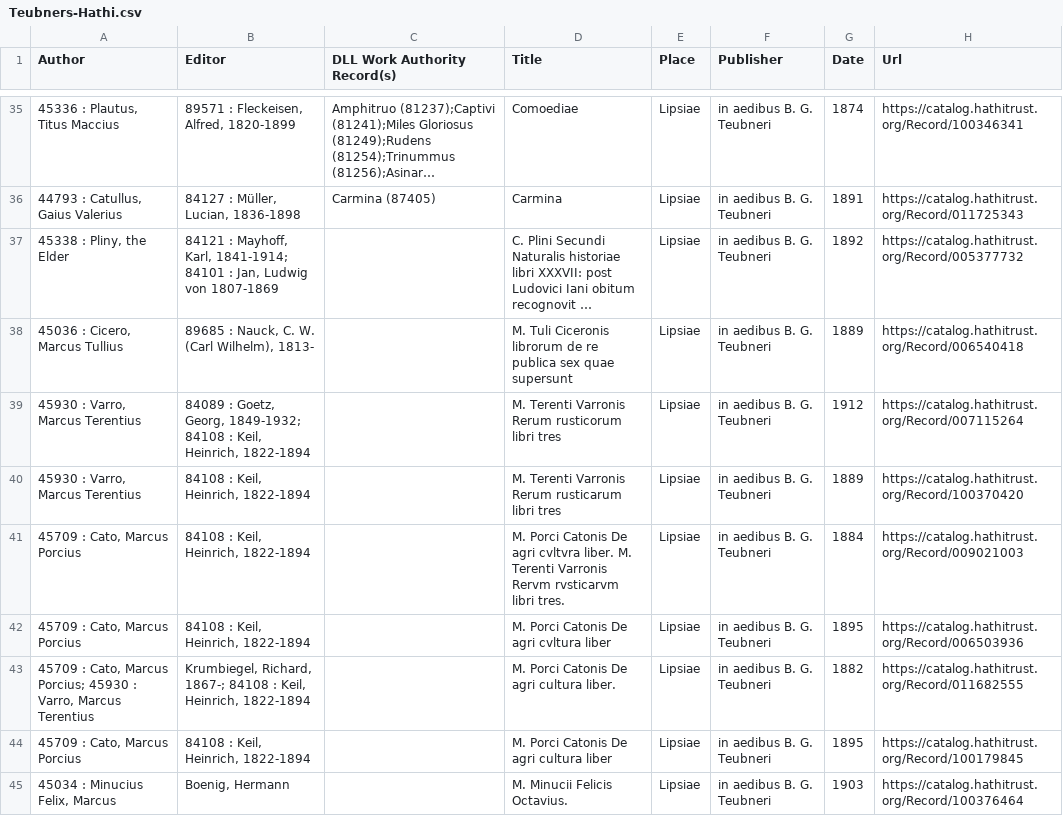
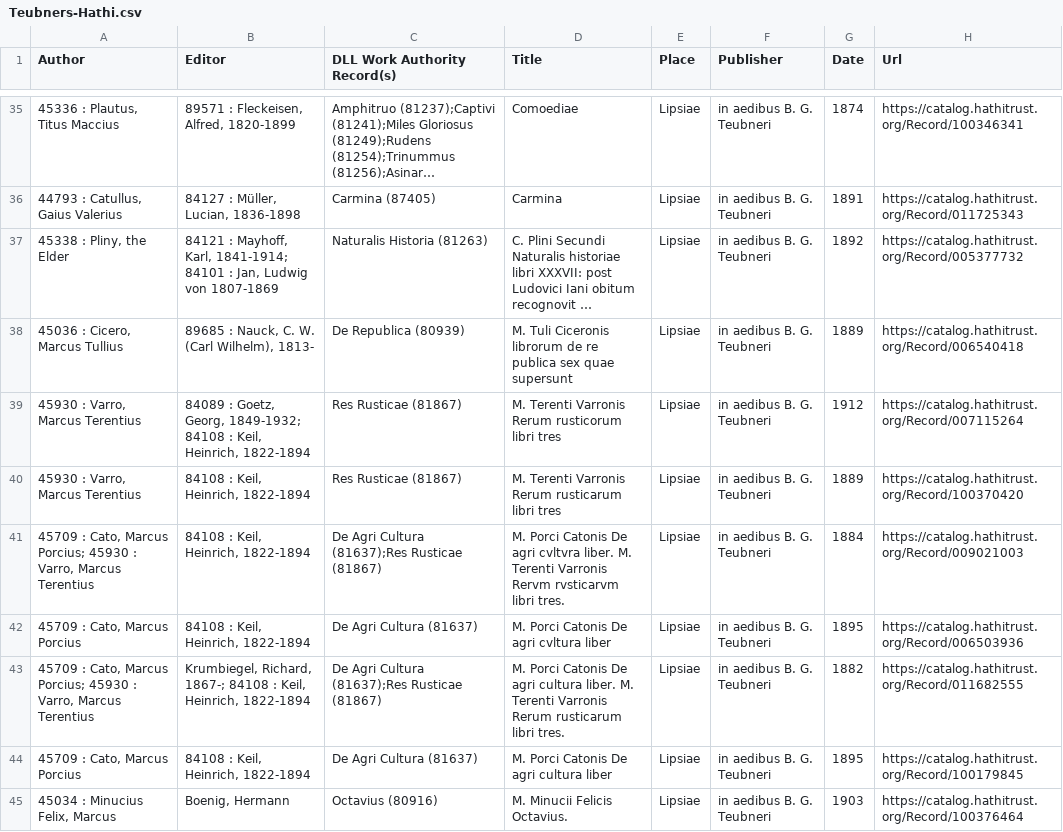
Before and after one commit to DigitalLatin/teubner, a CSV file: Teubners-Hathi.csv, drawn as a sheet; only a part is shown, gaps mark what is left out; long unchanged cells end in …; the diff covers the shown part only; the diff names each change by its address in the sheet, - before the commit and + after, or states it on an @@ line.

Commit message:
work authorities and editors added

```diff
--- a/Teubners-Hathi.csv
+++ b/Teubners-Hathi.csv
-C37 (DLL Work Authority Record(s)): (empty)
+C37 (DLL Work Authority Record(s)): Naturalis Historia (81263)
-C38 (DLL Work Authority Record(s)): (empty)
+C38 (DLL Work Authority Record(s)): De Republica (80939)
-C39:C40 (DLL Work Authority Record(s)): (empty)
+C39:C40 (DLL Work Authority Record(s)): Res Rusticae (81867)
-A41 (Author): 45709 : Cato, Marcus Porcius
+A41 (Author): 45709 : Cato, Marcus Porcius; 45930 : Varro, Marcus Terentius
-C41 (DLL Work Authority Record(s)): (empty)
+C41 (DLL Work Authority Record(s)): De Agri Cultura (81637);Res Rusticae (81867)
-C42 (DLL Work Authority Record(s)): (empty)
+C42 (DLL Work Authority Record(s)): De Agri Cultura (81637)
-C43 (DLL Work Authority Record(s)): (empty)
+C43 (DLL Work Authority Record(s)): De Agri Cultura (81637);Res Rusticae (81867)
-D43 (Title): …cultura liber.
+D43 (Title): …cultura liber. M. Terenti Varronis Rerum rusticarum libri tres.
-C44 (DLL Work Authority Record(s)): (empty)
+C44 (DLL Work Authority Record(s)): De Agri Cultura (81637)
-C45 (DLL Work Authority Record(s)): (empty)
+C45 (DLL Work Authority Record(s)): Octavius (80916)
```
Also changed, not shown: 8 edited cells elsewhere in this file, Authorities to be Added.csv.
